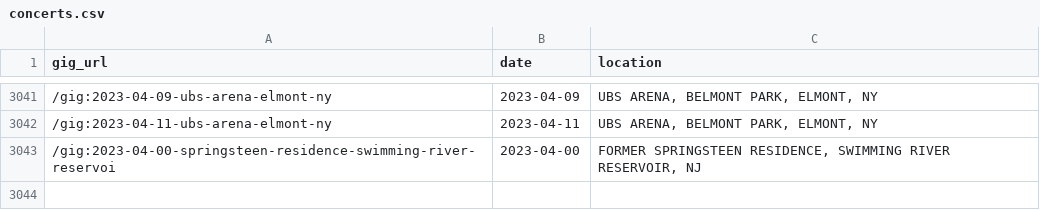
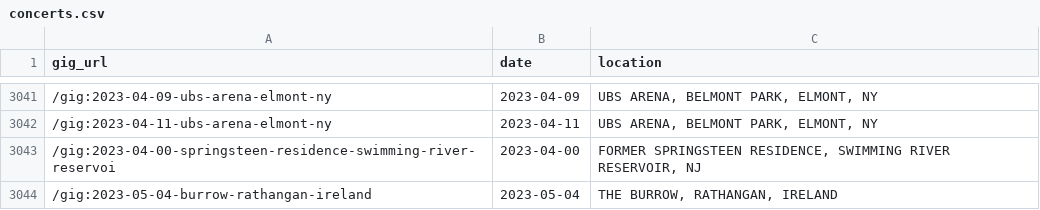
Before and after one commit to obrienjoey/springsteen_db, a CSV file: csv/concerts.csv, drawn as a sheet; only a part is shown, gaps mark what is left out.

Commit message:
updated setlist data Sat May  6 10:38:28 GMT 2023

```diff
--- a/csv/concerts.csv
+++ b/csv/concerts.csv
@@ -3043 +3043,2 @@ gig_url,date,location
 /gig:2023-04-00-springsteen-residence-swimming-river-reservoi,2023-04-00,"FORMER SPRINGSTEEN RESIDENCE, SWIMMING RIVER RESERVOIR, NJ"
+/gig:2023-05-04-burrow-rathangan-ireland,2023-05-04,"THE BURROW, RATHANGAN, IRELAND"
```
Also changed, not shown: 1 other file.
